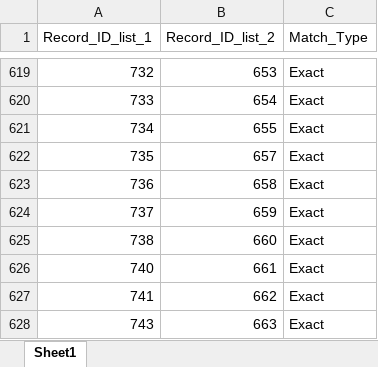
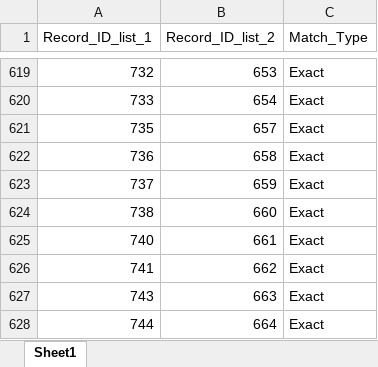
Before and after one commit to aberk104/CS410-Project, an Excel workbook: data/marijuana applicants test data - correct matches.xlsx, sheet Sheet1, drawn as a sheet; only a part is shown, gaps mark what is left out; the shorter side is filled out with more unchanged rows; values as stored, in another font and other column widths than the file's, no borders; the diff names each change by its address in the sheet, - before the commit and + after, or states it on an @@ line.

```diff
--- a/data/marijuana applicants test data - correct matches.xlsx (sheet Sheet1)
+++ b/data/marijuana applicants test data - correct matches.xlsx (sheet Sheet1)
-row 621: 734 | 655 | Exact
```
Also changed, not shown: output/raw_to_matched_addresses.xlsx, 1 other file.
